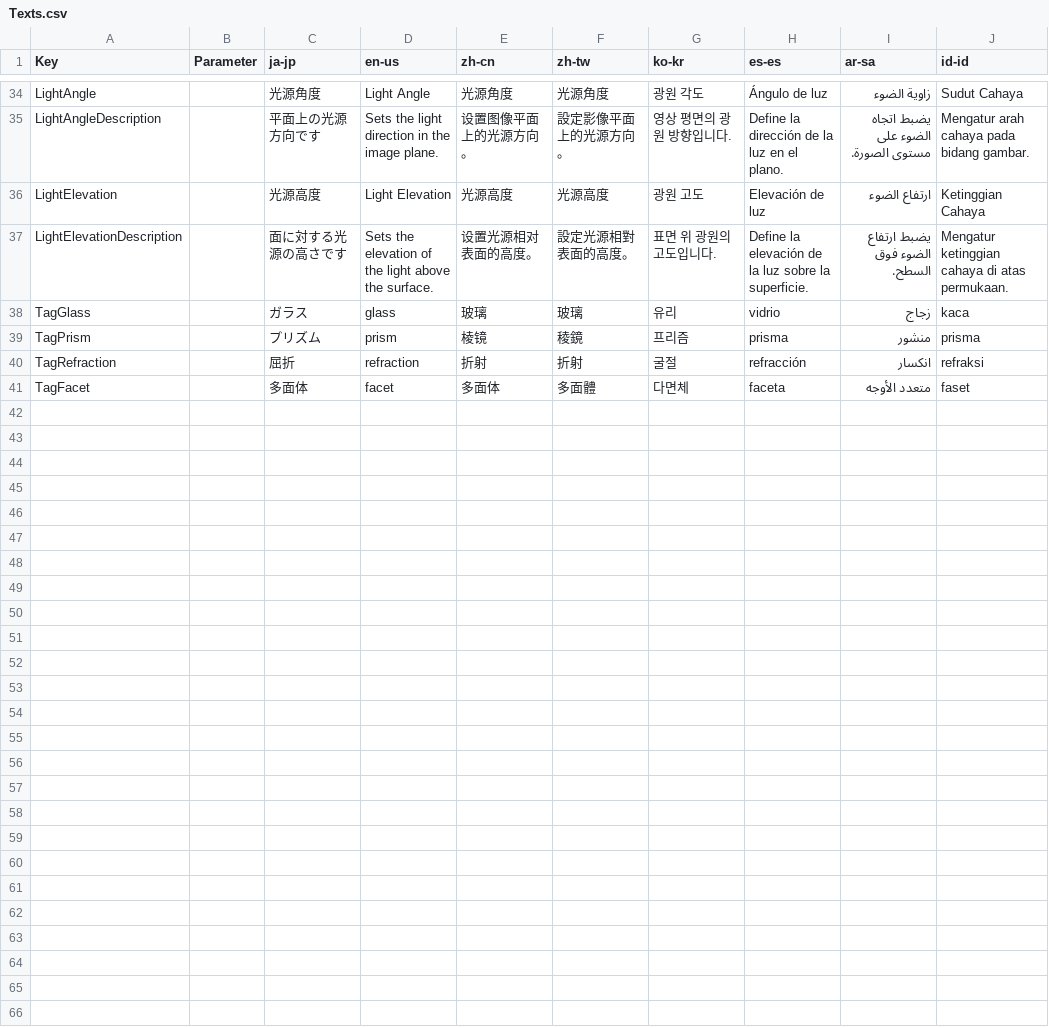
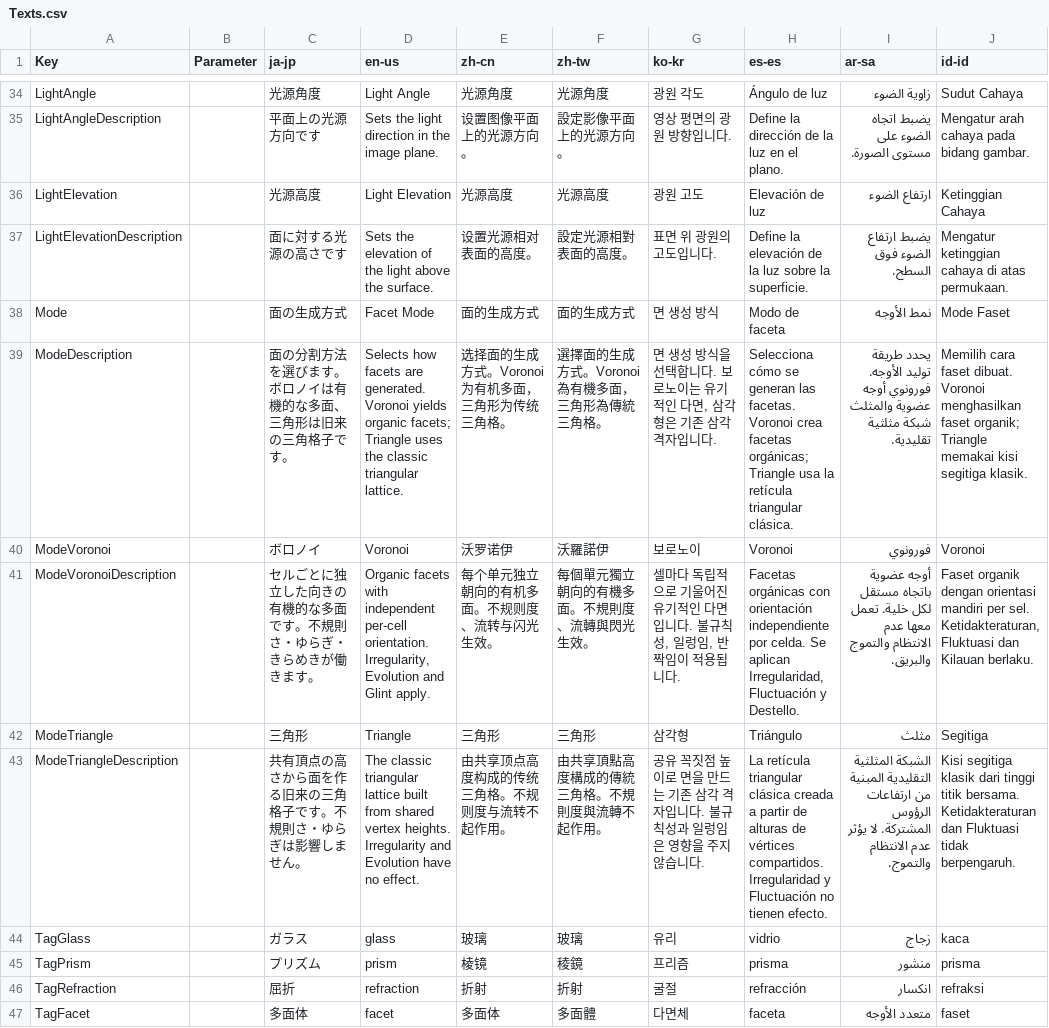
Before and after one commit to routersys/YMM4-FacetedGlass, a CSV file: FacetedGlass/Texts.csv, drawn as a sheet; only a part is shown, gaps mark what is left out; the diff names each change by its address in the sheet, - before the commit and + after, or states it on an @@ line.

Commit message:
面の生成方式を三角形とボロノイで切り替えるモードを追加

```diff
--- a/FacetedGlass/Texts.csv
+++ b/FacetedGlass/Texts.csv
+row 38: Mode |  | 面の生成方式 | Facet Mode | 面的生成方式 | 面的生成方式 | 면 생성 방식 | Modo de faceta | نمط الأوجه | Mode Faset
+row 39: ModeDescription |  | 面の分割方法を選びます。ボロノイは有機的な多面、三角形は旧来の三角格子です。 | Selects how facets are generated. Voronoi yields organic facets; Triangle uses the classic triangular lattice. | 选择面的生成方式。Voronoi 为有机多面，三角形为传统三角格。 | 選擇面的生成方式。Voronoi 為有機多面，三角形為傳統三角格。 | 면 생성 방식을 선택합니다. 보로노이는 유기적인 다면, 삼각형은 기존 삼각 격자입니다. | Selecciona cómo se generan las facetas. Voronoi crea facetas orgánicas; Triangle usa la retícula triangular clásica. | يحدد طريقة توليد الأوجه. فورونوي أوجه عضوية والمثلث شبكة مثلثية تقليدية. | Memilih cara faset dibuat. Voronoi menghasilkan faset organik; Triangle memakai kisi segitiga klasik.
+row 40: ModeVoronoi |  | ボロノイ | Voronoi | 沃罗诺伊 | 沃羅諾伊 | 보로노이 | Voronoi | فورونوي | Voronoi
+row 41: ModeVoronoiDescription |  | セルごとに独立した向きの有機的な多面です。不規則さ・ゆらぎ・きらめきが働きます。 | Organic facets with independent per-cell orientation. Irregularity, Evolution and Glint apply. | 每个单元独立朝向的有机多面。不规则度、流转与闪光生效。 | 每個單元獨立朝向的有機多面。不規則度、流轉與閃光生效。 | 셀마다 독립적으로 기울어진 유기적인 다면입니다. 불규칙성, 일렁임, 반짝임이 적용됩니다. | Facetas orgánicas con orientación independiente por celda. Se aplican Irregularidad, Fluctuación y Destello. | أوجه عضوية باتجاه مستقل لكل خلية. تعمل معها عدم الانتظام والتموج والبريق. | Faset organik dengan orientasi mandiri per sel. Ketidakteraturan, Fluktuasi dan Kilauan berlaku.
+row 42: ModeTriangle |  | 三角形 | Triangle | 三角形 | 三角形 | 삼각형 | Triángulo | مثلث | Segitiga
+row 43: ModeTriangleDescription |  | 共有頂点の高さから面を作る旧来の三角格子です。不規則さ・ゆらぎは影響しません。 | The classic triangular lattice built from shared vertex heights. Irregularity and Evolution have no effect. | 由共享顶点高度构成的传统三角格。不规则度与流转不起作用。 | 由共享頂點高度構成的傳統三角格。不規則度與流轉不起作用。 | 공유 꼭짓점 높이로 면을 만드는 기존 삼각 격자입니다. 불규칙성과 일렁임은 영향을 주지 않습니다. | La retícula triangular clásica creada a partir de alturas de vértices compartidos. Irregularidad y Fluctuación no tienen efecto. | الشبكة المثلثية التقليدية المبنية من ارتفاعات الرؤوس المشتركة. لا يؤثر عدم الانتظام والتموج. | Kisi segitiga klasik dari tinggi titik bersama. Ketidakteraturan dan Fluktuasi tidak berpengaruh.
```
Also changed, not shown: 6 other files.
